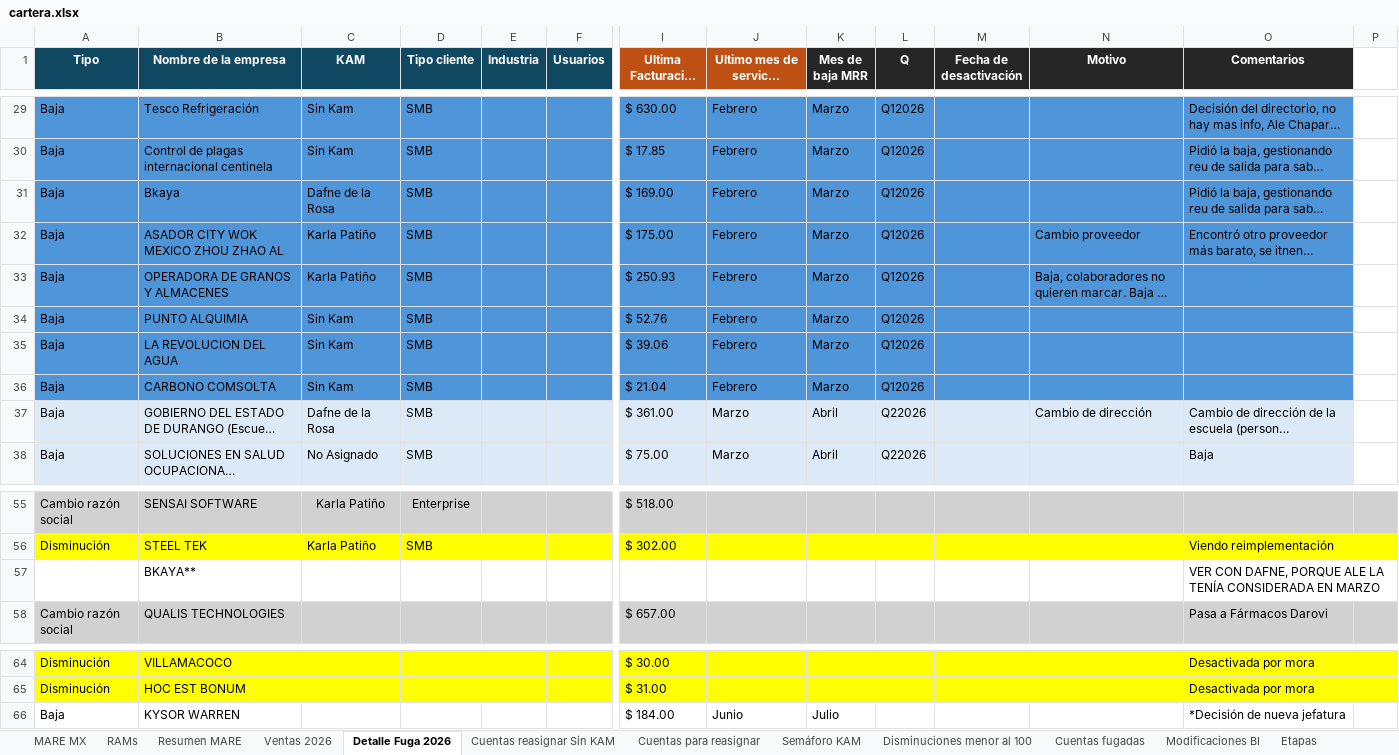
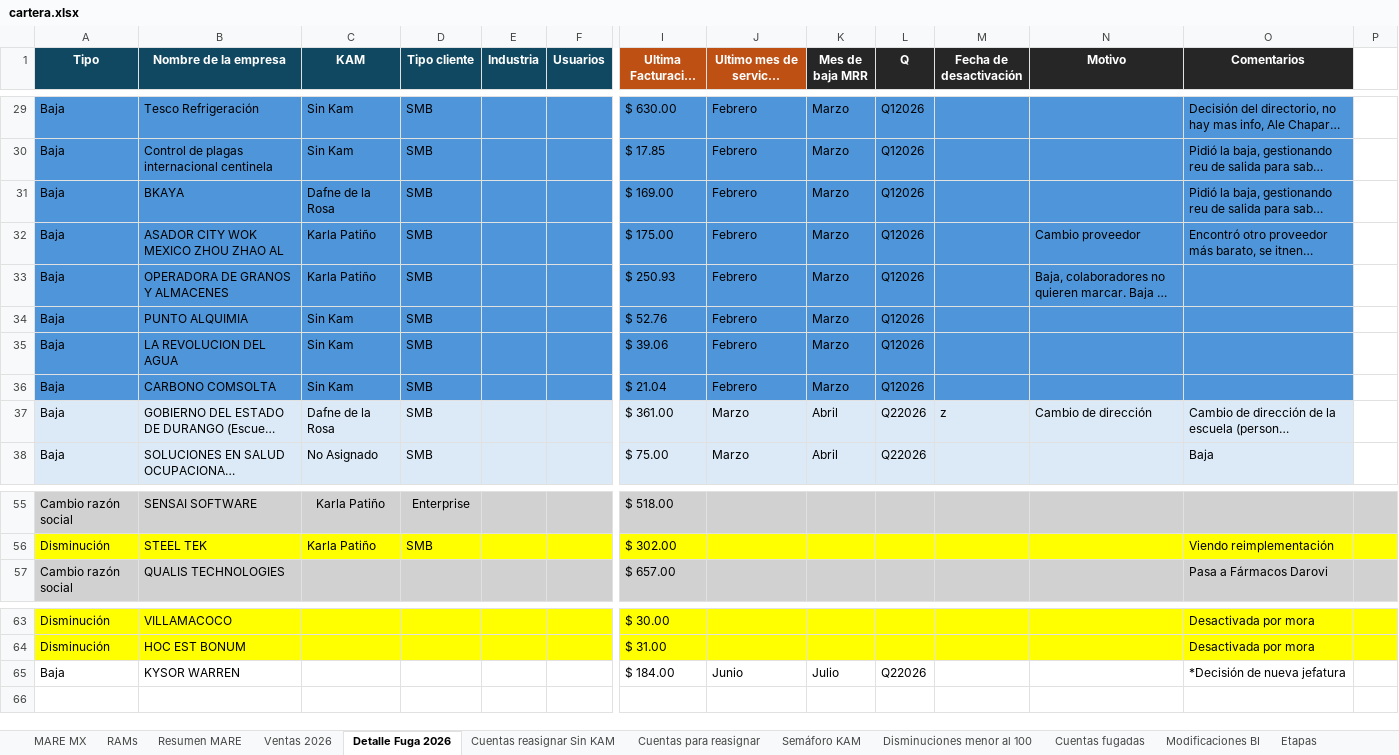
Before and after one commit to fdurancontreras4-ui/monitor-cartera-mx, an Excel workbook: cartera.xlsx, sheet Detalle Fuga 2026, drawn as a sheet; only a part is shown, gaps mark what is left out; long unchanged cells end in …; values as stored, in another font and other column widths than the file's, no borders; removed rows and columns are numbered as before the commit, all else as after; rows hold the shown columns only; the diff names each change by its address in the sheet, - before the commit and + after, or states it on an @@ line.

```diff
--- a/cartera.xlsx (sheet Detalle Fuga 2026)
+++ b/cartera.xlsx (sheet Detalle Fuga 2026)
-B31 (Nombre de la empresa): Bkaya
+B31 (Nombre de la empresa): BKAYA
-M37 (Fecha de desactivación): (empty)
+M37 (Fecha de desactivación): z
-row 57:  | BKAYA** |  |  |  |  |  |  |  |  |  |  | VER CON DAFNE, PORQUE ALE LA TENÍA CONSIDERADA EN MARZO
-L65 (Q): (empty)
+L65 (Q): Q22026
```
Also changed, not shown: sheet MARE MX, sheet Ventas 2026, sheet Resumen MARE, sheet Cuentas fugadas, sheet Semáforo KAM, sheet Cuentas para reasignar, 1 more sheet, formulas that keep their value, hidden cells, 1 other file.
